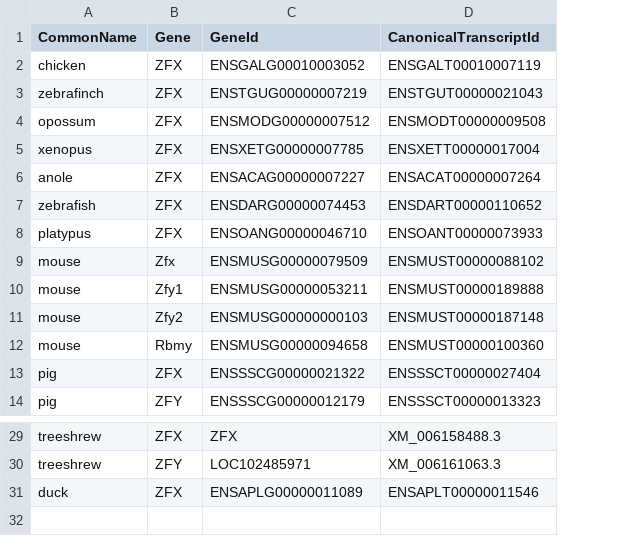
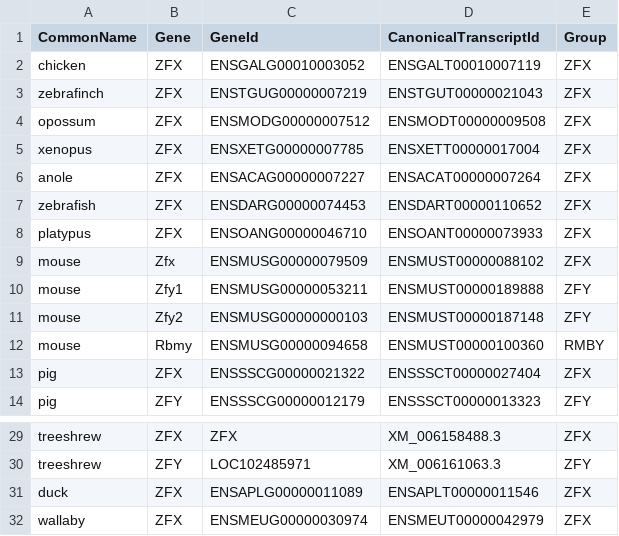
Before and after one commit to bmskinner/zfy_splicing, a CSV file: metadata/gene_locations.csv, drawn as a sheet; only a part is shown, gaps mark what is left out; the diff names each change by its address in the sheet, - before the commit and + after, or states it on an @@ line.

```diff
--- a/metadata/gene_locations.csv
+++ b/metadata/gene_locations.csv
+column E (Group), rows 2-14: ZFX | ZFX | ZFX | ZFX | ZFX | ZFX | ZFX | ZFX | ZFY | ZFY | RMBY | ZFX | ZFY; rows 29-31: ZFX | ZFY | ZFX
+row 32: wallaby | ZFX | ENSMEUG00000030974 | ENSMEUT00000042979 | ZFX
```
Also changed, not shown: metadata/genomes.csv, 4 other files.
